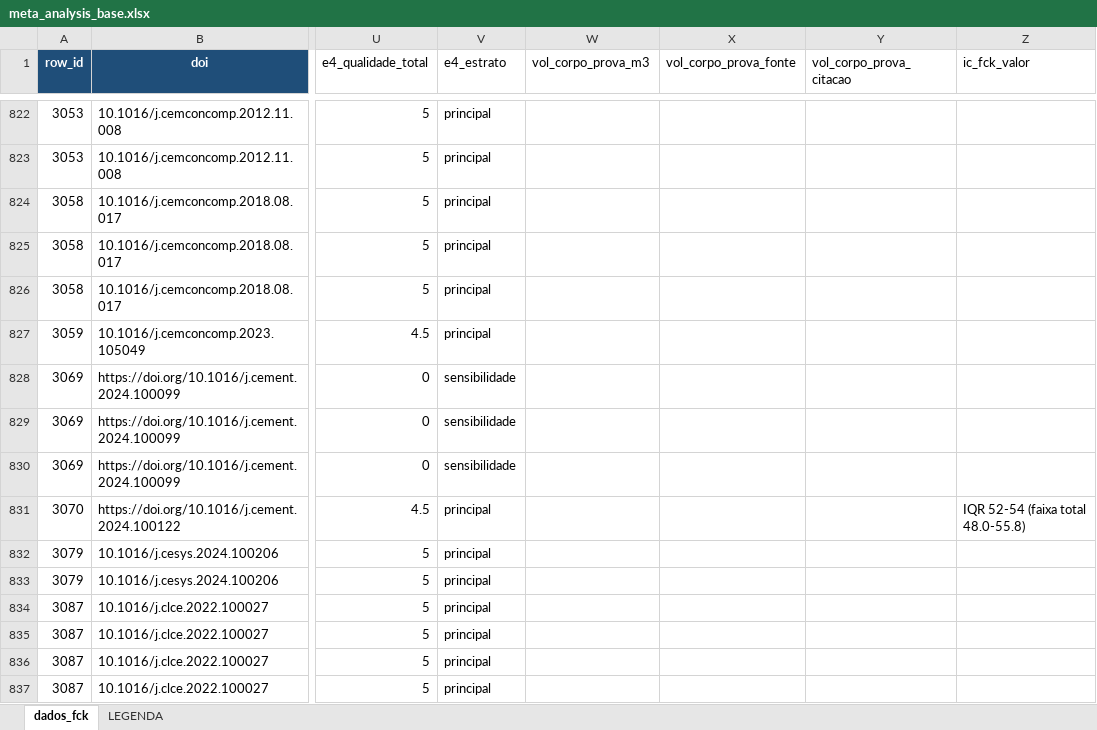
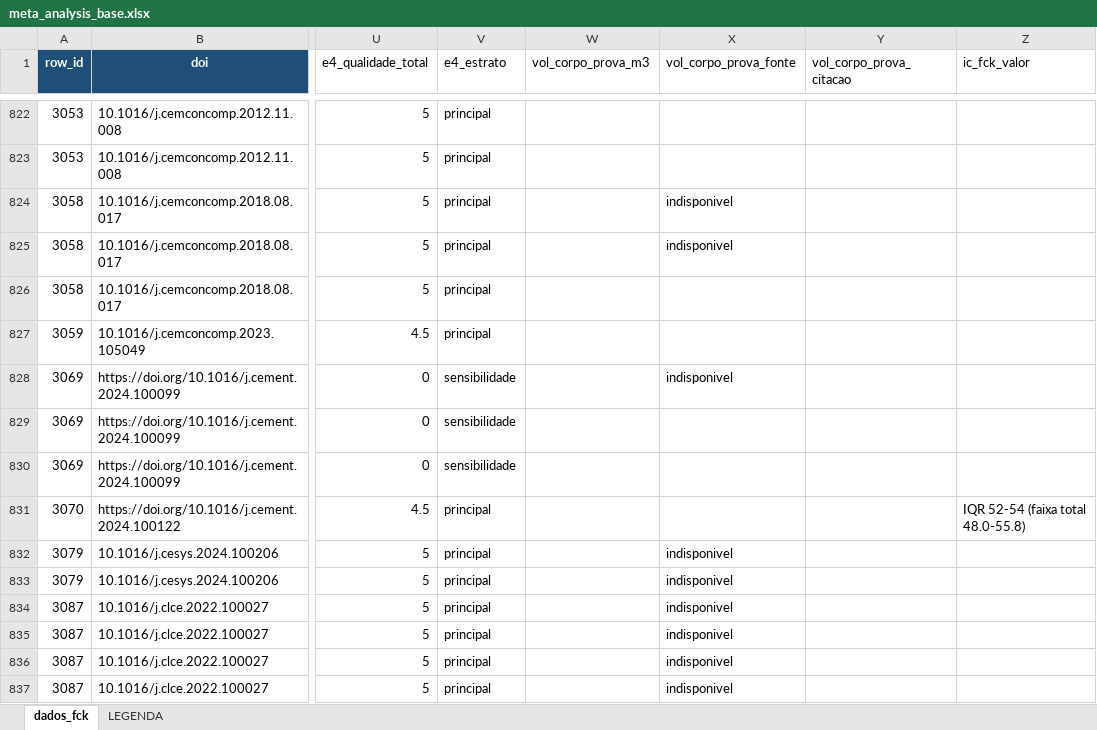
Before and after one commit to kielima/revisao-sistematica-literatura, an Excel workbook: meta_analysis_base.xlsx, sheet dados_fck, drawn as a sheet; only a part is shown, gaps mark what is left out; values as stored, in another font and other column widths than the file's, no borders; the diff covers the shown part only; the diff names each change by its address in the sheet, - before the commit and + after, or states it on an @@ line.

```diff
--- a/meta_analysis_base.xlsx (sheet dados_fck)
+++ b/meta_analysis_base.xlsx (sheet dados_fck)
-X824:X825 (vol_corpo_prova_fonte): (empty)
+X824:X825 (vol_corpo_prova_fonte): indisponivel
-X828 (vol_corpo_prova_fonte): (empty)
+X828 (vol_corpo_prova_fonte): indisponivel
-X832:X837 (vol_corpo_prova_fonte): (empty)
+X832:X837 (vol_corpo_prova_fonte): indisponivel
```
Also changed, not shown: 389 edited cells elsewhere in this sheet, 7 other files.
